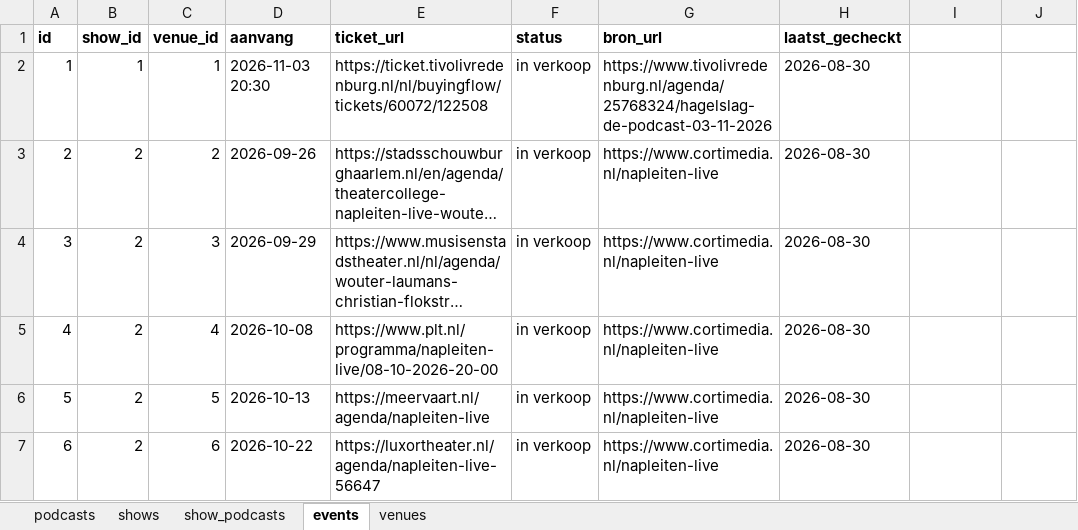
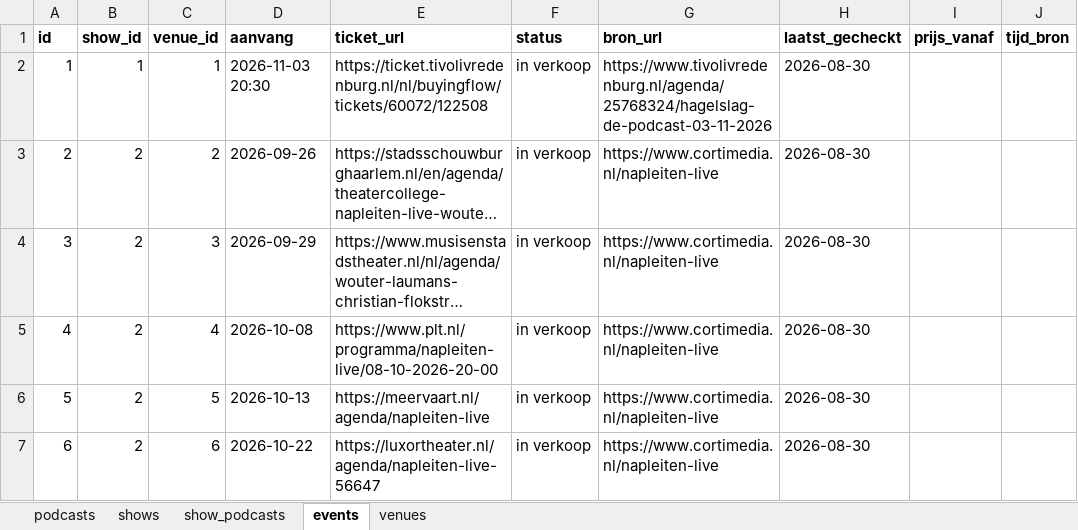
Before and after one commit to minksol-bit/podcast-liveshows, an Excel workbook: data/podcast-liveshows.xlsx, sheet events, drawn as a sheet; only a part is shown; long unchanged cells end in …; values as stored, in another font and other column widths than the file's, no borders; the diff names each change by its address in the sheet, - before the commit and + after, or states it on an @@ line.

Commit message:
Paginabouwer: agenda, catalogus, toplijst, pagina per podcast, favorieten, sitemap

```diff
--- a/data/podcast-liveshows.xlsx (sheet events)
+++ b/data/podcast-liveshows.xlsx (sheet events)
-I1: (empty)
+I1: prijs_vanaf
-J1: (empty)
+J1: tijd_bron
```
Also changed, not shown: 18 other files.
